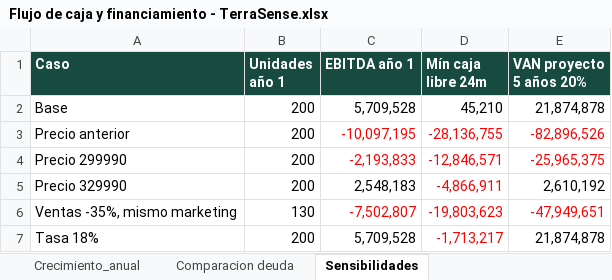
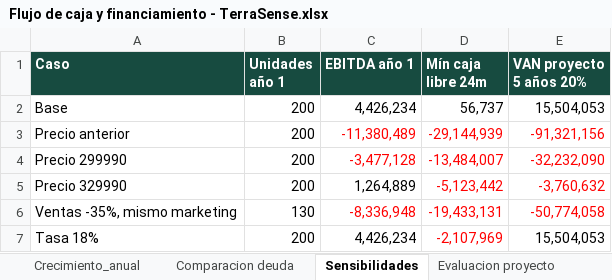
Before and after one commit to Alvarinhoooo7/TerraSence, an Excel workbook: Flujo de caja y financiamiento - TerraSense.xlsx, sheet Sensibilidades, drawn as a sheet; values as stored, in another font and other column widths than the file's, no borders; the diff names each change by its address in the sheet, - before the commit and + after, or states it on an @@ line.

```diff
--- a/Flujo de caja y financiamiento - TerraSense.xlsx (sheet Sensibilidades)
+++ b/Flujo de caja y financiamiento - TerraSense.xlsx (sheet Sensibilidades)
+sheet tab: Evaluacion proyecto
-C2 (EBITDA año 1): 5,709,528
+C2 (EBITDA año 1): 4,426,234
-D2 (Mín caja libre 24m): 45,210
+D2 (Mín caja libre 24m): 56,737
-E2 (VAN proyecto 5 años 20%): 21,874,878
+E2 (VAN proyecto 5 años 20%): 15,504,053
-C3 (EBITDA año 1): -10,097,195
+C3 (EBITDA año 1): -11,380,489
-D3 (Mín caja libre 24m): -28,136,755
+D3 (Mín caja libre 24m): -29,144,939
-E3 (VAN proyecto 5 años 20%): -82,896,526
+E3 (VAN proyecto 5 años 20%): -91,321,156
-C4 (EBITDA año 1): -2,193,833
+C4 (EBITDA año 1): -3,477,128
-D4 (Mín caja libre 24m): -12,846,571
+D4 (Mín caja libre 24m): -13,484,007
-E4 (VAN proyecto 5 años 20%): -25,965,375
+E4 (VAN proyecto 5 años 20%): -32,232,090
-C5 (EBITDA año 1): 2,548,183
+C5 (EBITDA año 1): 1,264,889
-D5 (Mín caja libre 24m): -4,866,911
+D5 (Mín caja libre 24m): -5,123,442
-E5 (VAN proyecto 5 años 20%): 2,610,192
+E5 (VAN proyecto 5 años 20%): -3,760,632
-E5 text colour: black
+E5 text colour: #FF0000
-C6 (EBITDA año 1): -7,502,807
+C6 (EBITDA año 1): -8,336,948
-D6 (Mín caja libre 24m): -19,803,623
+D6 (Mín caja libre 24m): -19,433,131
-E6 (VAN proyecto 5 años 20%): -47,949,651
+E6 (VAN proyecto 5 años 20%): -50,774,058
-C7 (EBITDA año 1): 5,709,528
+C7 (EBITDA año 1): 4,426,234
-D7 (Mín caja libre 24m): -1,713,217
+D7 (Mín caja libre 24m): -2,107,969
-E7 (VAN proyecto 5 años 20%): 21,874,878
+E7 (VAN proyecto 5 años 20%): 15,504,053
```
Also changed, not shown: sheet Crecimiento_mensual, sheet Base_mensual, sheet Estres_mensual, sheet Crecimiento_anual, sheet Base_anual, sheet Estres_anual, 5 more sheets, other sheet tabs, formulas that keep their value, PCB/BOM_TerraSense.xlsx, 23 other files.
